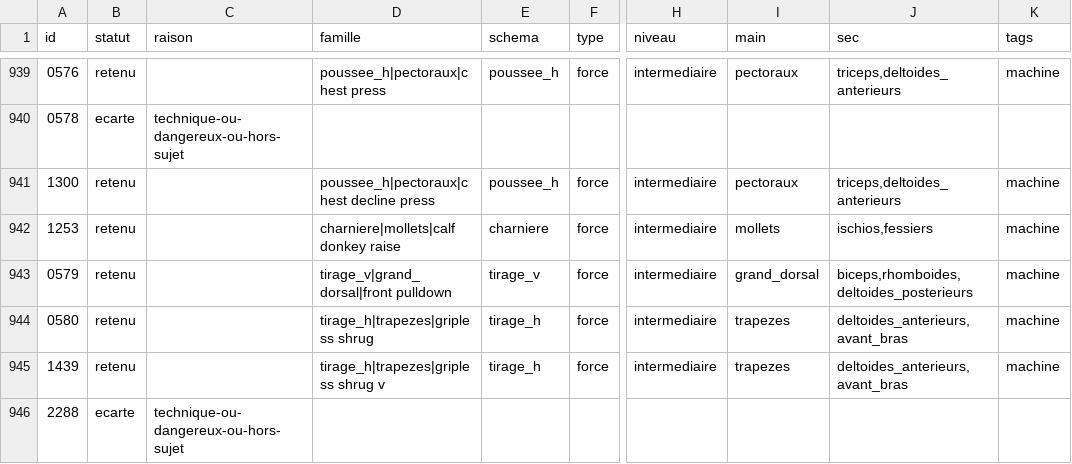
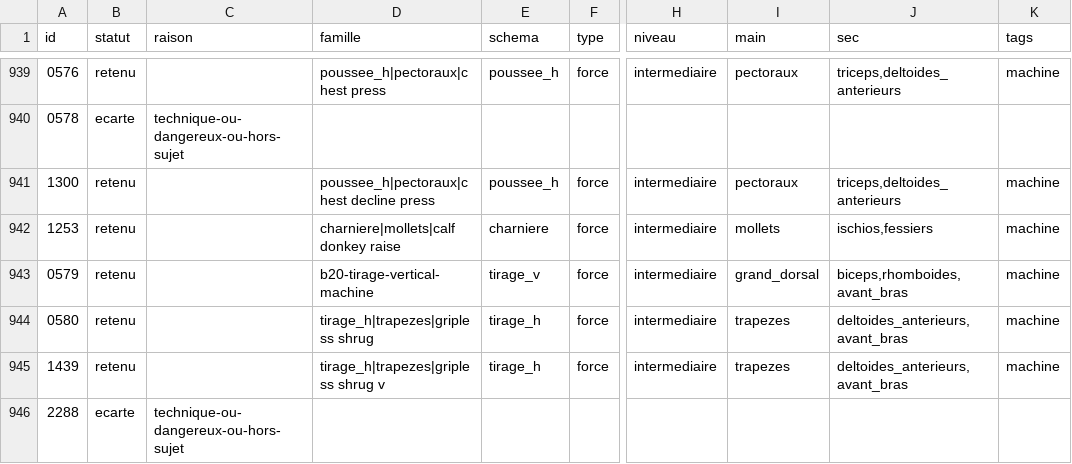
Before and after one commit to Martin68230/muscu-app, a TSV file: knowledge/exercices/hasan/plan.tsv, drawn as a sheet; only a part is shown, gaps mark what is left out; the diff covers the shown part only; the diff names each change by its address in the sheet, - before the commit and + after, or states it on an @@ line.

Commit message:
Lot 20 (tirage) : 16 fiches (poulie, machines, poignets, rowing inverse), 48 correspondances GIF de doublons, outil hasan-doublons-gif

```diff
--- a/knowledge/exercices/hasan/plan.tsv
+++ b/knowledge/exercices/hasan/plan.tsv
-D943 (famille): tirage_v|grand_dorsal|front pulldown
+D943 (famille): b20-tirage-vertical-machine
-J943 (sec): biceps,rhomboides,deltoides_posterieurs
+J943 (sec): biceps,rhomboides,avant_bras
```
Also changed, not shown: 173 edited cells elsewhere in this file, 20 other files.
